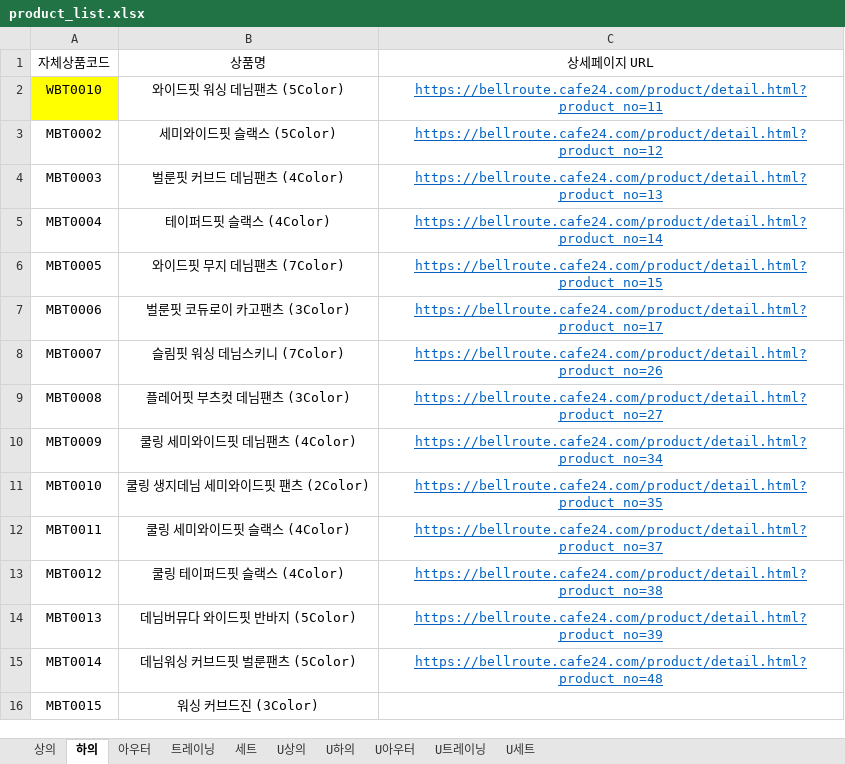
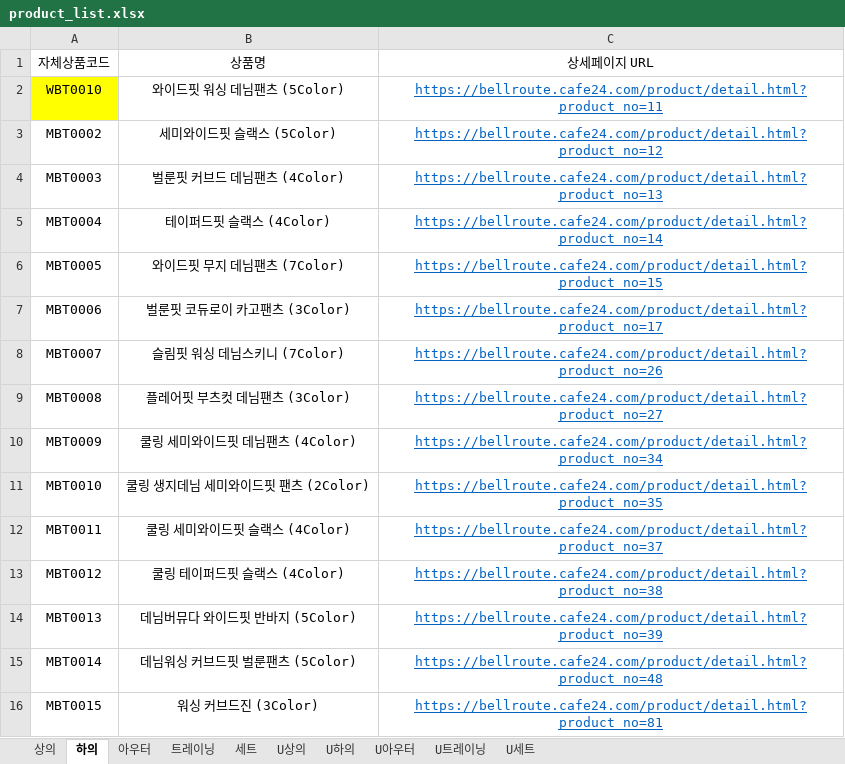
Before and after one commit to gillman7-ai/bellroute-image-hosting, an Excel workbook: product_search/product_list.xlsx, sheet 하의, drawn as a sheet; values as stored, in another font and other column widths than the file's, no borders; the diff names each change by its address in the sheet, - before the commit and + after, or states it on an @@ line.

```diff
--- a/product_search/product_list.xlsx (sheet 하의)
+++ b/product_search/product_list.xlsx (sheet 하의)
-C16: (empty)
+C16: https://bellroute.cafe24.com/product/detail.html?product_no=81
```
Also changed, not shown: sheet 아우터, sheet U트레이닝, sheet U상의.
